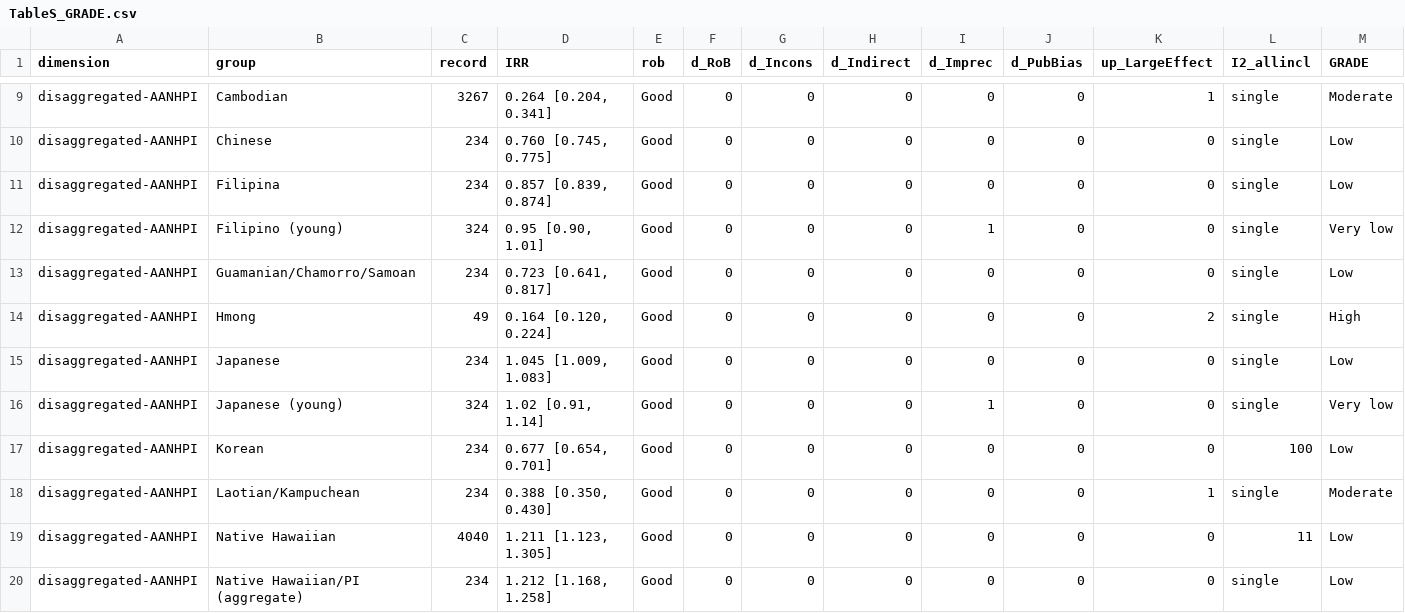
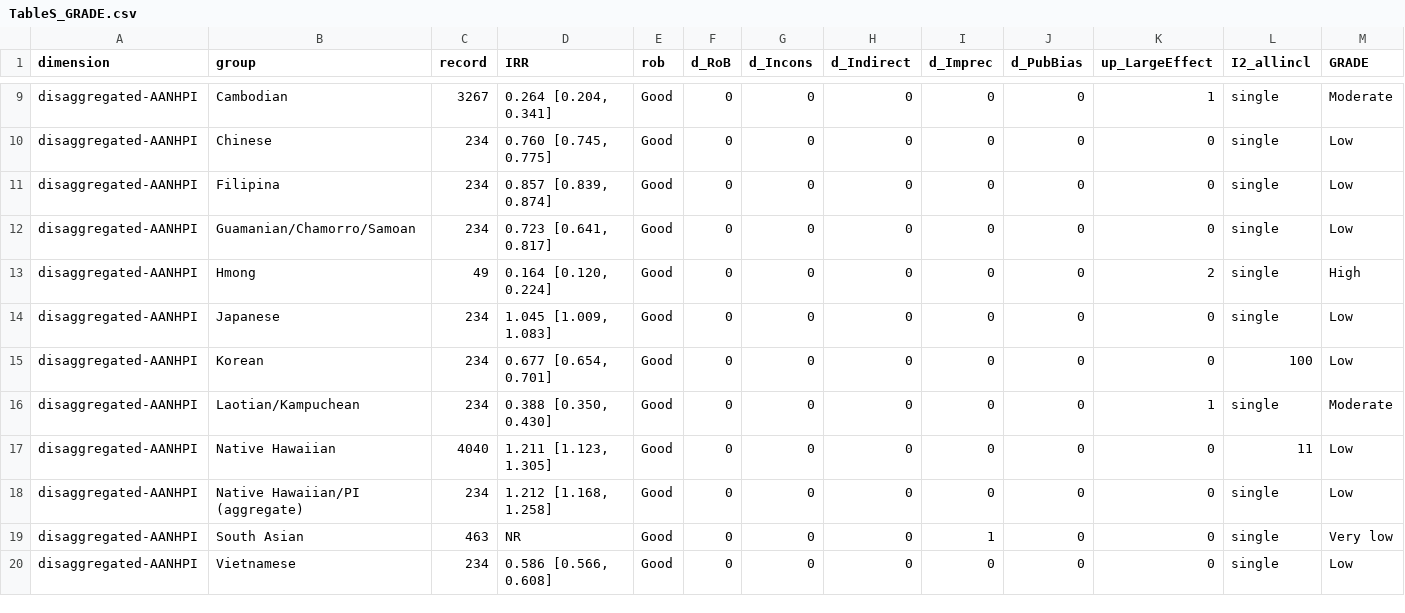
Before and after one commit to p16791918-lab/Meta, a CSV file: meta_agents/search_v2/outputs/TableS_GRADE.csv, drawn as a sheet; only a part is shown, gaps mark what is left out; the shorter side is filled out with more unchanged rows; the diff names each change by its address in the sheet, - before the commit and + after, or states it on an @@ line.

```diff
--- a/meta_agents/search_v2/outputs/TableS_GRADE.csv
+++ b/meta_agents/search_v2/outputs/TableS_GRADE.csv
-row 12: disaggregated-AANHPI | Filipino (young) | 324 | 0.95 [0.90, 1.01] | Good | 0 | 0 | 0 | 1 | 0 | 0 | single | Very low
-row 16: disaggregated-AANHPI | Japanese (young) | 324 | 1.02 [0.91, 1.14] | Good | 0 | 0 | 0 | 1 | 0 | 0 | single | Very low
```
Also changed, not shown: meta_agents/search_v2/TableSA_main_representatives.csv, meta_agents/search_v2/outputs/Table1_main.csv, 11 other files.
